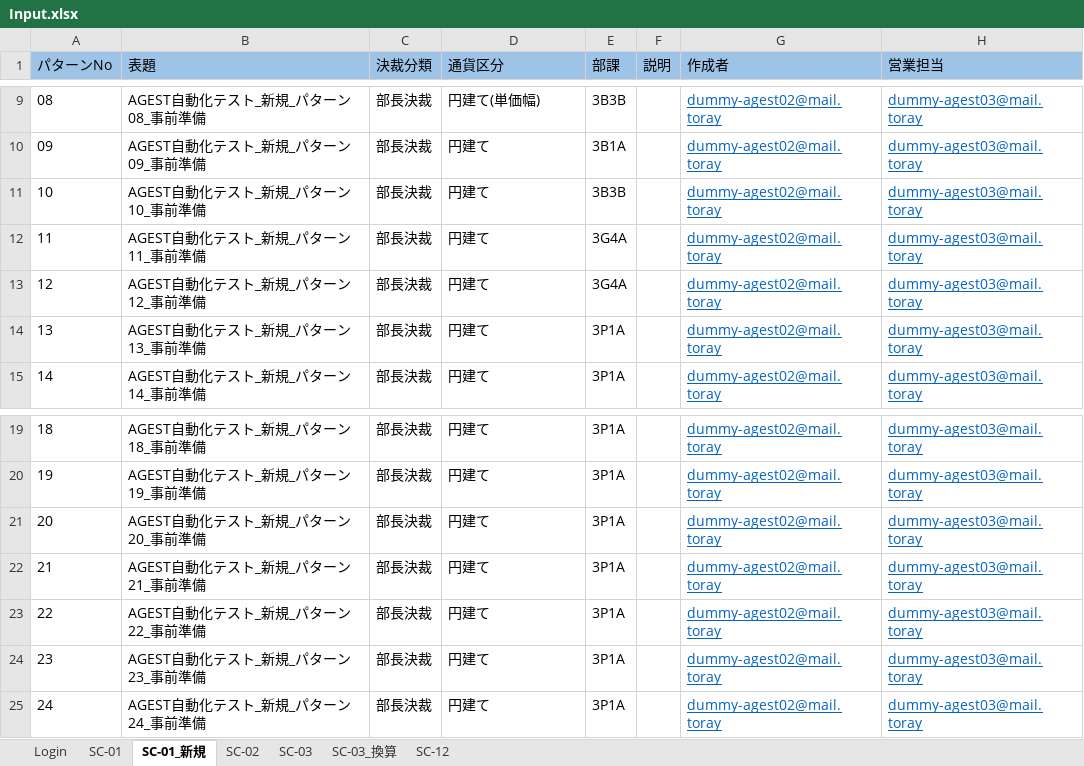
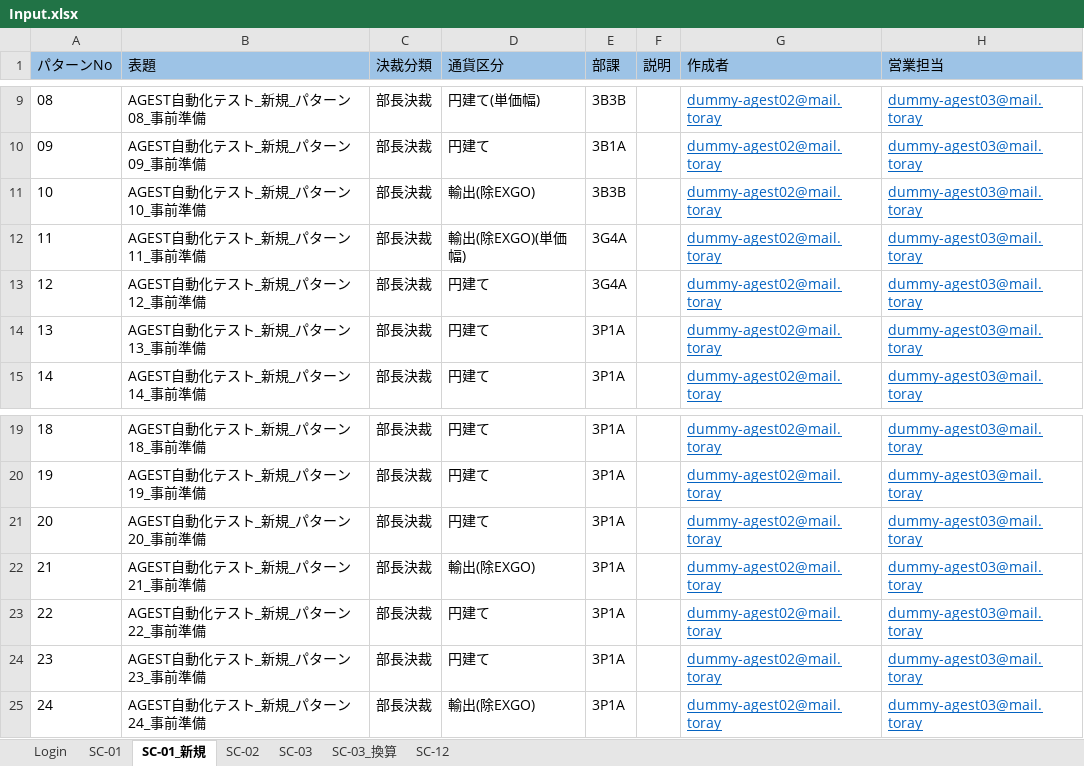
Before and after one commit to hoathanhdao/-, an Excel workbook: Input.xlsx, sheet SC-01_新規, drawn as a sheet; only a part is shown, gaps mark what is left out; values as stored, in another font and other column widths than the file's, no borders; the diff names each change by its address in the sheet, - before the commit and + after, or states it on an @@ line.

Commit message:
Update Input.xlsx

```diff
--- a/Input.xlsx (sheet SC-01_新規)
+++ b/Input.xlsx (sheet SC-01_新規)
-D11 (通貨区分): 円建て
+D11 (通貨区分): 輸出(除EXGO)
-D12 (通貨区分): 円建て
+D12 (通貨区分): 輸出(除EXGO)(単価幅)
-D22 (通貨区分): 円建て
+D22 (通貨区分): 輸出(除EXGO)
-D25 (通貨区分): 円建て
+D25 (通貨区分): 輸出(除EXGO)
```
